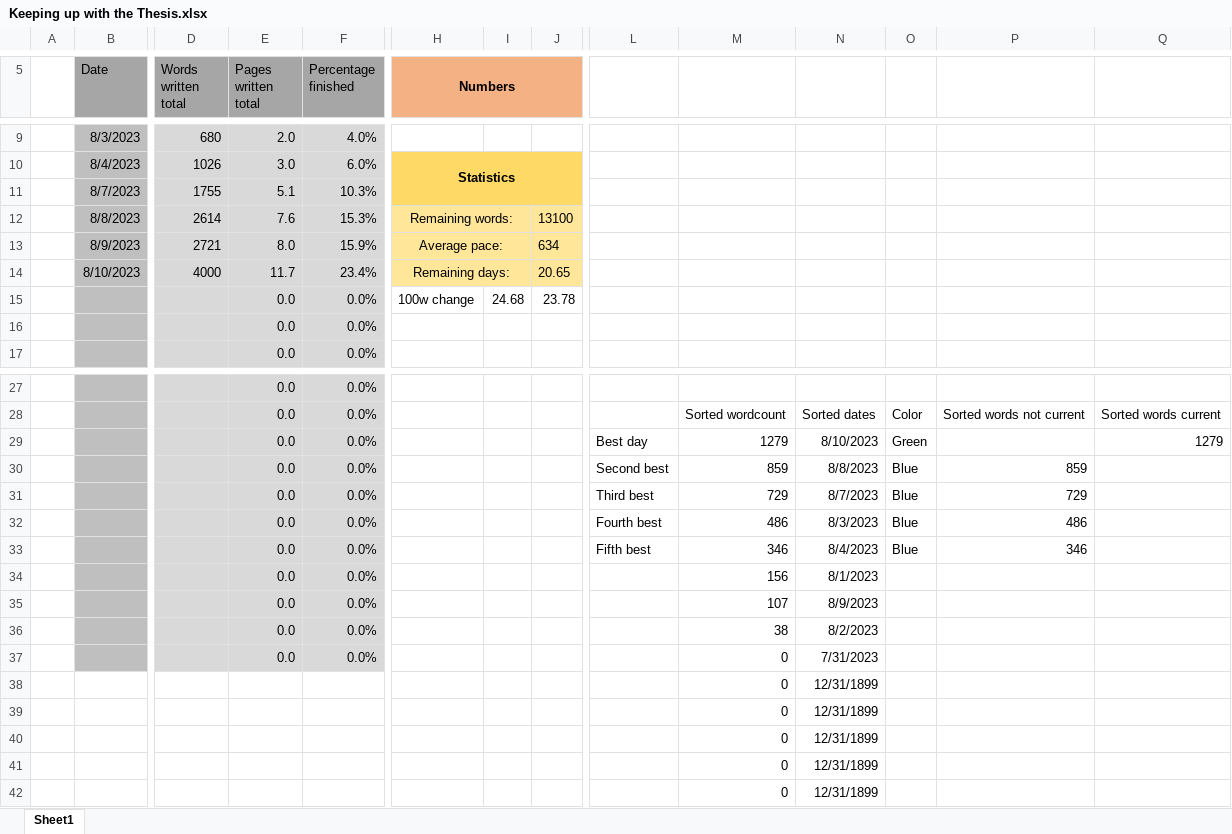
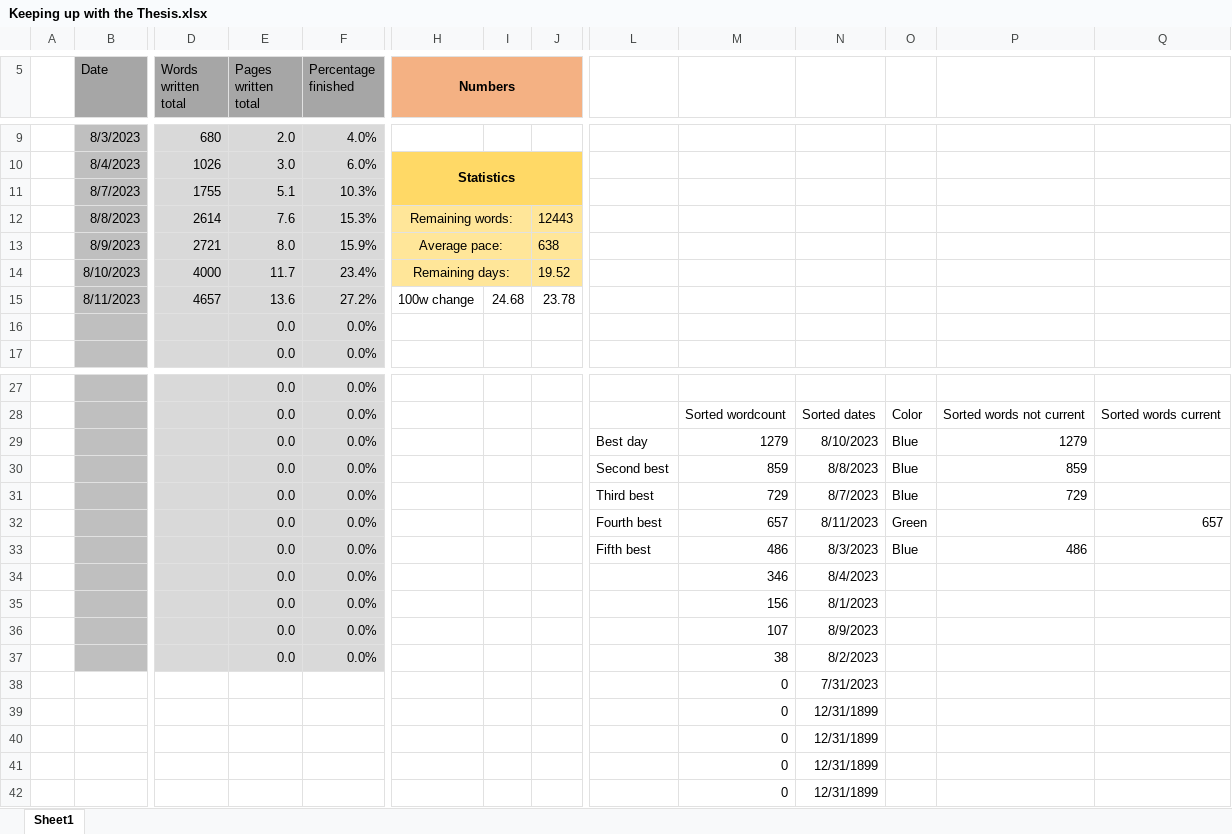
Before and after one commit to MarcusNoergaardWeng/CatalysisThesis, an Excel workbook: Writing/Keeping up with the Thesis.xlsx, sheet Sheet1, drawn as a sheet; only a part is shown, gaps mark what is left out; values as stored, in another font and other column widths than the file's, no borders; charts and pictures not drawn; removed rows and columns are numbered as before the commit, all else as after; rows hold the shown columns only; the diff names each change by its address in the sheet, - before the commit and + after, or states it on an @@ line.

Commit message:
Wrote an above-average amount of words and began data overview plot

```diff
--- a/Writing/Keeping up with the Thesis.xlsx (sheet Sheet1)
+++ b/Writing/Keeping up with the Thesis.xlsx (sheet Sheet1)
-J12: 13100
+J12: 12443
-J13: 634
+J13: 638
-J14: 20.65
+J14: 19.52
-row 15:  |  |  | 0.0 | 0.0% | 100w change | 24.68 | 23.78
+row 15:  | 8/11/2023 | 4657 | 13.6 | 27.2% | 100w change | 24.68 | 23.78
-O29: Green
+O29: Blue
-P29: (empty)
+P29: 1279
-Q29: 1279
+Q29: (empty)
+row 32:  |  |  | 0.0 | 0.0% |  |  |  | Fourth best | 657 | 8/11/2023 | Green |  | 657
-L33: Fourth best
+L33: Fifth best
-L34: Fifth best
+L34: (empty)
-O34: Blue
+O34: (empty)
-P34: 346
+P34: (empty)
-row 37:  |  |  | 0.0 | 0.0% |  |  |  |  | 0 | 7/31/2023
-N38: 12/31/1899
+N38: 7/31/2023
```
Also changed, not shown: formulas that keep their value, charts or pictures, 8 other files.
